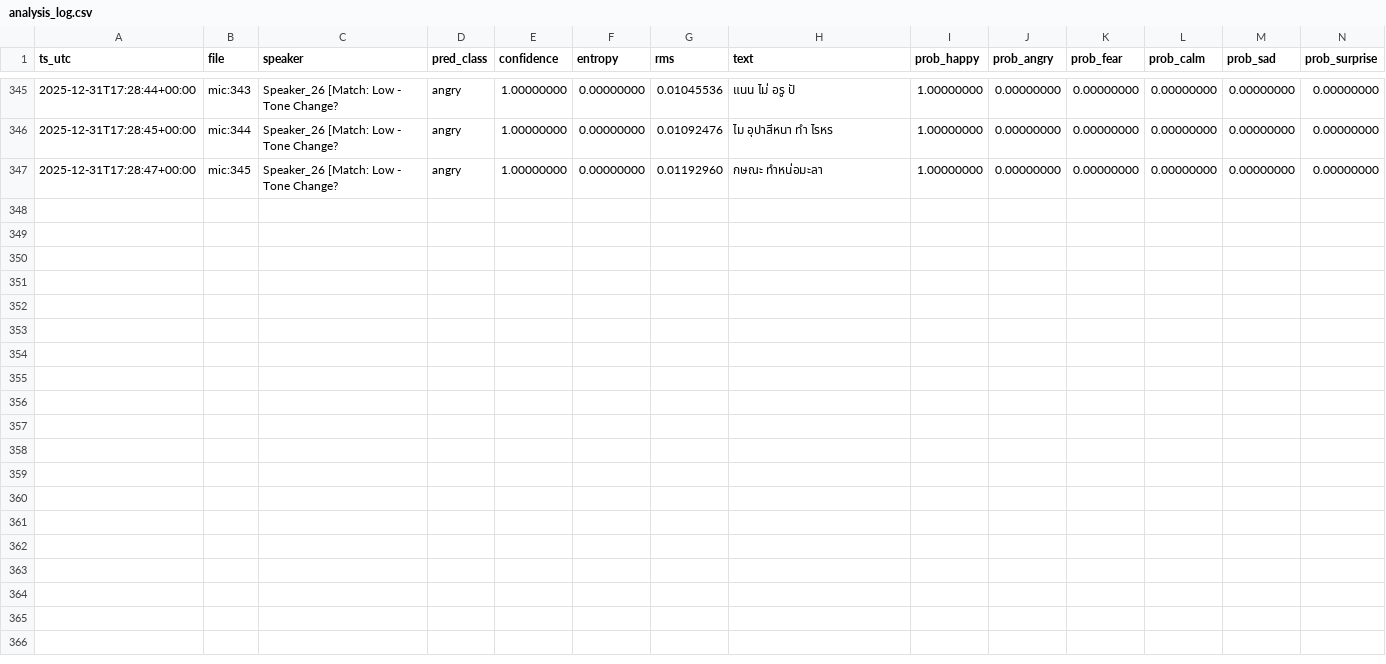
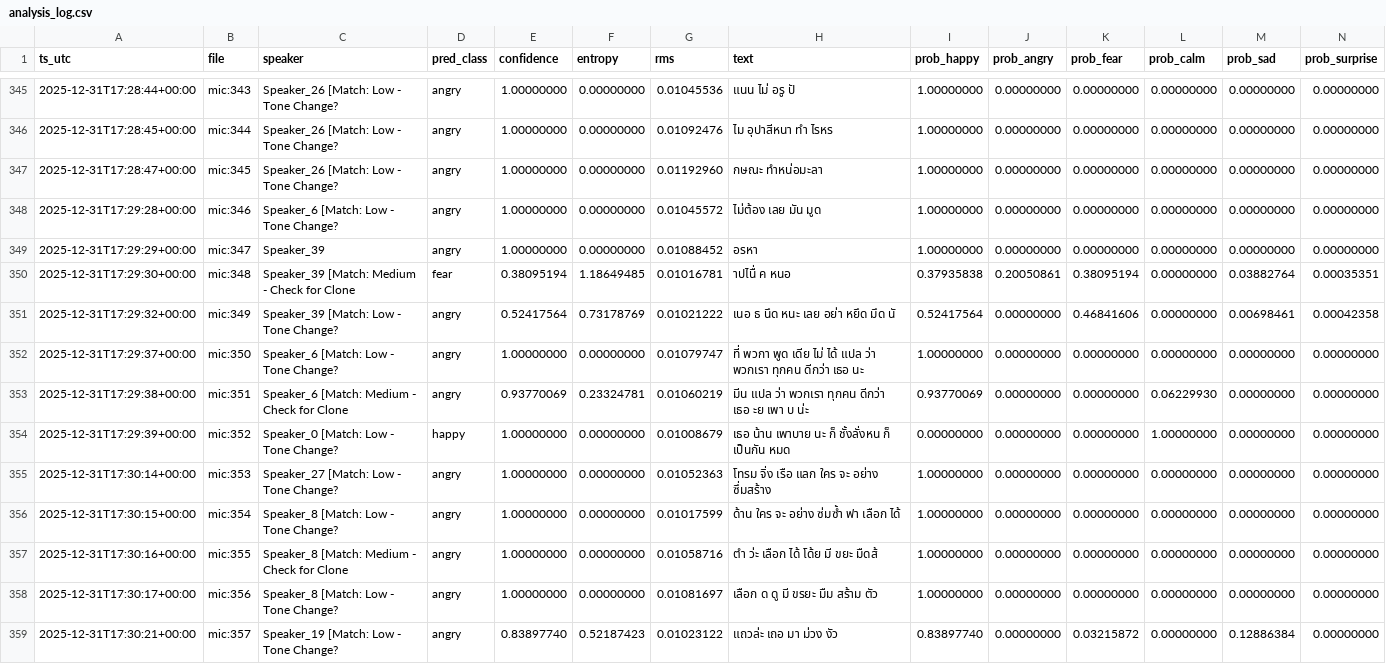
Before and after one commit to PSpringchill/Speech-Sentiment-Analysis, a CSV file: analysis_log.csv, drawn as a sheet; only a part is shown, gaps mark what is left out; the diff names each change by its address in the sheet, - before the commit and + after, or states it on an @@ line.

Commit message:
📊 Update with latest analysis data (342+ speech segments)
📈 Data Updates:
- 342+ speech segments analyzed
- 39+ unique speakers identified
- Latest Audio X-Ray analysis results
- Updated t-SNE visualization
- Enhanced speaker embeddings

🔍 Analysis Features:
- Thai language speech processing
- Multi-speaker diarization
- Emotion classification with confidence scores
- Acoustic feature extraction
- Forensic deepfake detection

```diff
--- a/analysis_log.csv
+++ b/analysis_log.csv
+row 348: 2025-12-31T17:29:28+00:00 | mic:346 | Speaker_6 [Match: Low - Tone Change? | angry | 1.00000000 | 0.00000000 | 0.01045572 | ไม่ต้อง เลย มัน มูด | 1.00000000 | 0.00000000 | 0.00000000 | 0.00000000 | 0.00000000 | 0.00000000
+row 349: 2025-12-31T17:29:29+00:00 | mic:347 | Speaker_39 | angry | 1.00000000 | 0.00000000 | 0.01088452 | อรหา | 1.00000000 | 0.00000000 | 0.00000000 | 0.00000000 | 0.00000000 | 0.00000000
+row 350: 2025-12-31T17:29:30+00:00 | mic:348 | Speaker_39 [Match: Medium - Check for Clone | fear | 0.38095194 | 1.18649485 | 0.01016781 | าปไนื่ ค หนอ | 0.37935838 | 0.20050861 | 0.38095194 | 0.00000000 | 0.03882764 | 0.00035351
+row 351: 2025-12-31T17:29:32+00:00 | mic:349 | Speaker_39 [Match: Low - Tone Change? | angry | 0.52417564 | 0.73178769 | 0.01021222 | เนอ ธ นึด หนะ เลย อย่า หยึด มึด นั | 0.52417564 | 0.00000000 | 0.46841606 | 0.00000000 | 0.00698461 | 0.00042358
+row 352: 2025-12-31T17:29:37+00:00 | mic:350 | Speaker_6 [Match: Low - Tone Change? | angry | 1.00000000 | 0.00000000 | 0.01079747 | ที่ พวกา พูด เดีย ไม่ ได้ แปล ว่า พวกเรา ทุกคน ดีกว่า เธอ นะ | 1.00000000 | 0.00000000 | 0.00000000 | 0.00000000 | 0.00000000 | 0.00000000
+row 353: 2025-12-31T17:29:38+00:00 | mic:351 | Speaker_6 [Match: Medium - Check for Clone | angry | 0.93770069 | 0.23324781 | 0.01060219 | มีน แปล ว่า พวกเรา ทุกคน ดีกว่า เธอ ะย เพา บ น่ะ | 0.93770069 | 0.00000000 | 0.00000000 | 0.06229930 | 0.00000000 | 0.00000000
+row 354: 2025-12-31T17:29:39+00:00 | mic:352 | Speaker_0 [Match: Low - Tone Change? | happy | 1.00000000 | 0.00000000 | 0.01008679 | เธอ น้าน เพาบาย นะ ก็ ชั้งลั่งหน ก็ เป็นกัน หมด | 0.00000000 | 0.00000000 | 0.00000000 | 1.00000000 | 0.00000000 | 0.00000000
+row 355: 2025-12-31T17:30:14+00:00 | mic:353 | Speaker_27 [Match: Low - Tone Change? | angry | 1.00000000 | 0.00000000 | 0.01052363 | โทรม จิ่ง เรือ แลก ใคร จะ อย่าง ซึ่มสร้าง | 1.00000000 | 0.00000000 | 0.00000000 | 0.00000000 | 0.00000000 | 0.00000000
+row 356: 2025-12-31T17:30:15+00:00 | mic:354 | Speaker_8 [Match: Low - Tone Change? | angry | 1.00000000 | 0.00000000 | 0.01017599 | ด้าน ใคร จะ อย่าง ซ่มซ้ำ ฟา เลือก ได้ | 1.00000000 | 0.00000000 | 0.00000000 | 0.00000000 | 0.00000000 | 0.00000000
+row 357: 2025-12-31T17:30:16+00:00 | mic:355 | Speaker_8 [Match: Medium - Check for Clone | angry | 1.00000000 | 0.00000000 | 0.01058716 | ตำ ว่ะ เลือก ได้ โด้ย มี ขยะ มืดส้ | 1.00000000 | 0.00000000 | 0.00000000 | 0.00000000 | 0.00000000 | 0.00000000
+row 358: 2025-12-31T17:30:17+00:00 | mic:356 | Speaker_8 [Match: Low - Tone Change? | angry | 1.00000000 | 0.00000000 | 0.01081697 | เลือก ด ดู มี ขรยะ มืม สร้าม ตัว | 1.00000000 | 0.00000000 | 0.00000000 | 0.00000000 | 0.00000000 | 0.00000000
+row 359: 2025-12-31T17:30:21+00:00 | mic:357 | Speaker_19 [Match: Low - Tone Change? | angry | 0.83897740 | 0.52187423 | 0.01023122 | แถวล่ะ เถอ มา ม่วง งัว | 0.83897740 | 0.00000000 | 0.03215872 | 0.00000000 | 0.12886384 | 0.00000000
```
Also changed, not shown: 2 other files.
